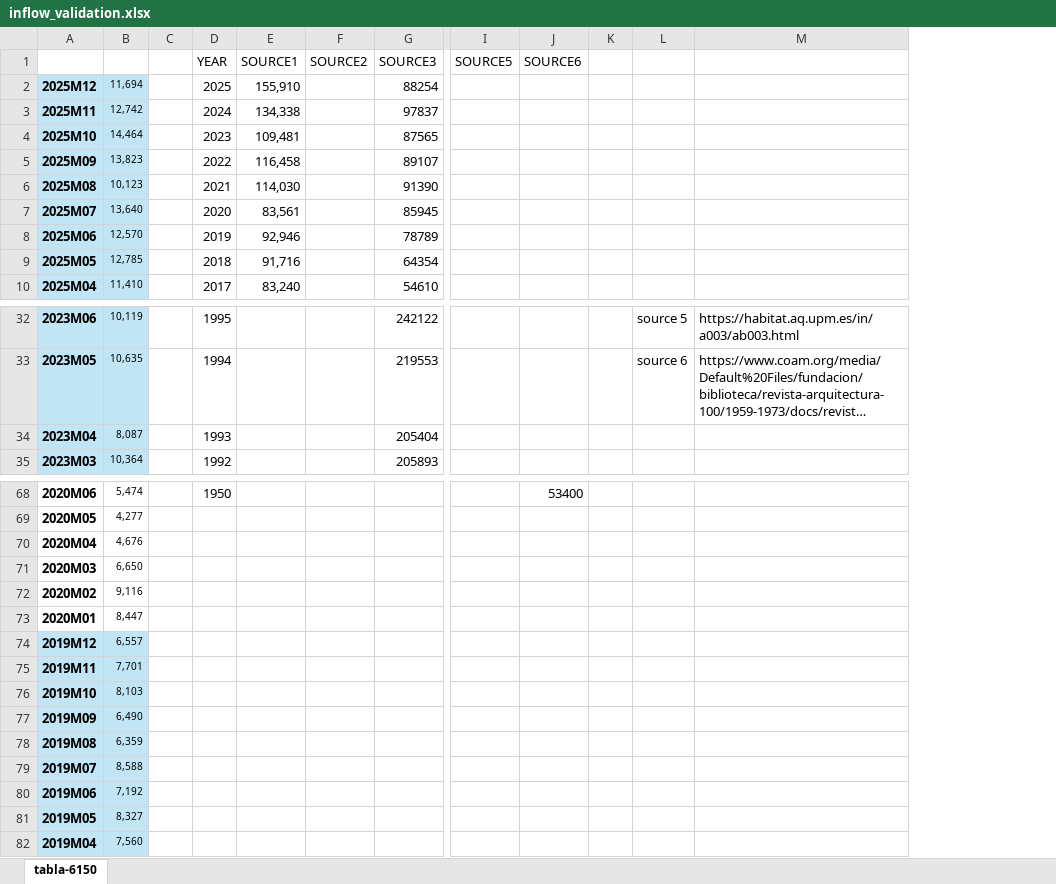
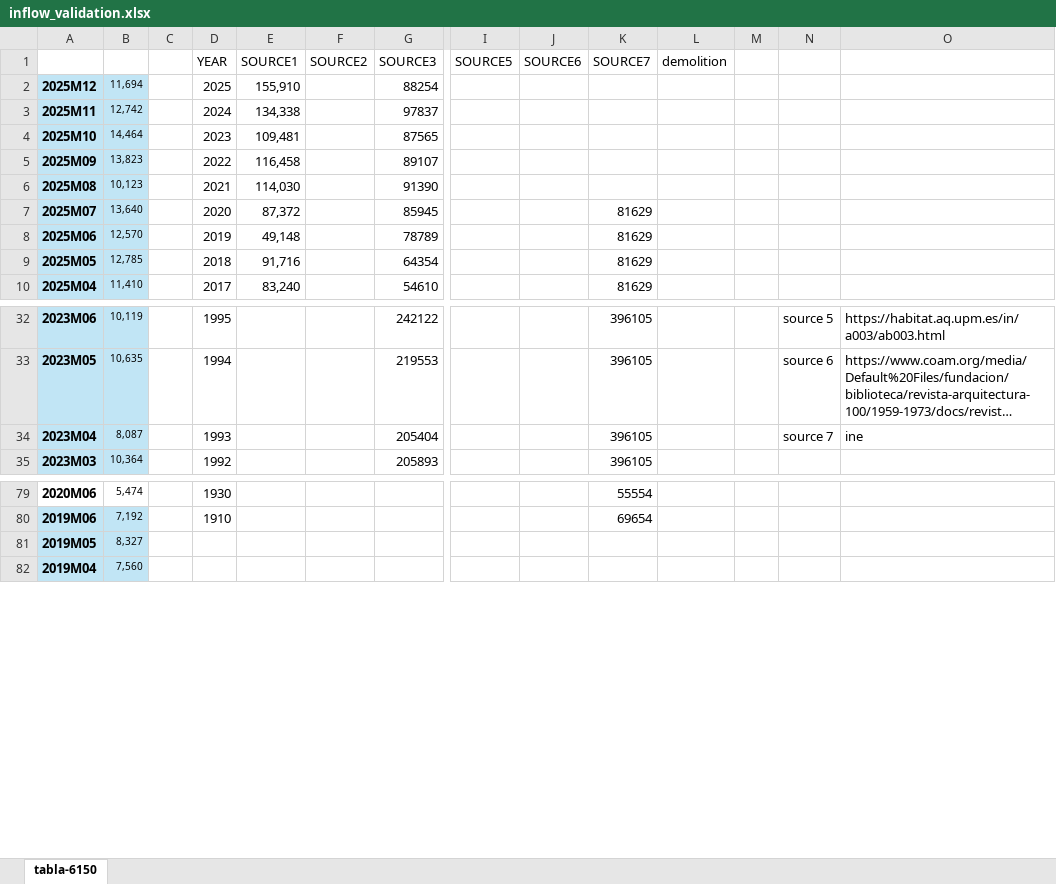
Before and after one commit to tdhunn01-design/MFA2, an Excel workbook: inflow_validation.xlsx, sheet tabla-6150, drawn as a sheet; only a part is shown, gaps mark what is left out; long unchanged cells end in …; values as stored, in another font and other column widths than the file's, no borders; charts and pictures not drawn; removed rows and columns are numbered as before the commit, all else as after; rows hold the shown columns only; the diff covers the shown part only; the diff names each change by its address in the sheet, - before the commit and + after, or states it on an @@ line.

```diff
--- a/inflow_validation.xlsx (sheet tabla-6150)
+++ b/inflow_validation.xlsx (sheet tabla-6150)
+column K (SOURCE7), rows 7-10: all 81629; rows 32-35: all 396105; rows 79-80: 55554 | 69654
+column L (demolition), empty
-E7 (SOURCE1): 83,561
+E7 (SOURCE1): 87,372
-E8 (SOURCE1): 92,946
+E8 (SOURCE1): 49,148
-N34: (empty)
+N34: source 7
-O34: (empty)
+O34: ine
-D79 (YEAR): 1950
+D79 (YEAR): 1930
-J79 (SOURCE6): 53400
+J79 (SOURCE6): (empty)
-row 69: 2020M05 | 4,277
-row 70: 2020M04 | 4,676
-row 71: 2020M03 | 6,650
-row 72: 2020M02 | 9,116
-row 73: 2020M01 | 8,447
-row 74: 2019M12 | 6,557
-row 75: 2019M11 | 7,701
-row 76: 2019M10 | 8,103
-row 77: 2019M09 | 6,490
-row 78: 2019M08 | 6,359
-row 79: 2019M07 | 8,588
-D80 (YEAR): (empty)
+D80 (YEAR): 1910
```
Also changed, not shown: 11 added rows and 20 edited cells elsewhere in this sheet, formulas that keep their value, charts or pictures, 1 other file.
